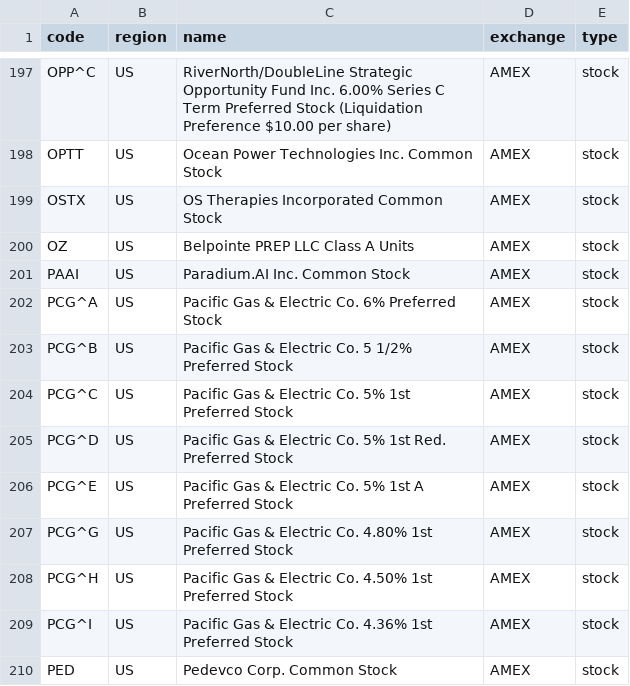
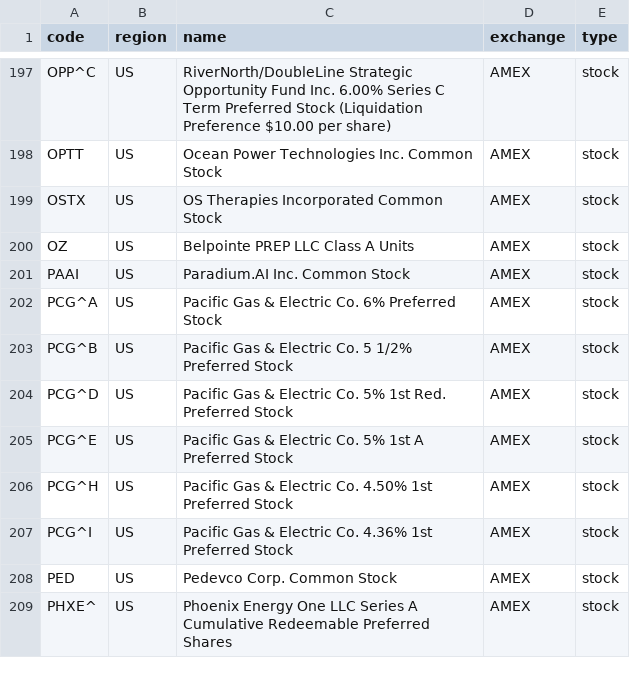
Before and after one commit to irachex/open-stock-data, a CSV file: symbols/AMEX.csv, drawn as a sheet; only a part is shown, gaps mark what is left out; the shorter side is filled out with more unchanged rows.

```diff
--- a/symbols/AMEX.csv
+++ b/symbols/AMEX.csv
@@ -203,6 +203,4 @@ PCG^A,US,Pacific Gas & Electric Co. 6% Preferred Stock,AMEX,stock
 PCG^B,US,Pacific Gas & Electric Co. 5 1/2% Preferred Stock,AMEX,stock
-PCG^C,US,Pacific Gas & Electric Co. 5% 1st Preferred Stock,AMEX,stock
 PCG^D,US,Pacific Gas & Electric Co. 5% 1st  Red. Preferred Stock,AMEX,stock
 PCG^E,US,Pacific Gas & Electric Co. 5% 1st A Preferred Stock,AMEX,stock
-PCG^G,US,Pacific Gas & Electric Co. 4.80% 1st Preferred Stock,AMEX,stock
 PCG^H,US,Pacific Gas & Electric Co. 4.50% 1st Preferred Stock,AMEX,stock
```
Also changed, not shown: symbols/HKEX.csv, symbols/NASDAQ.csv, 2 other files.
